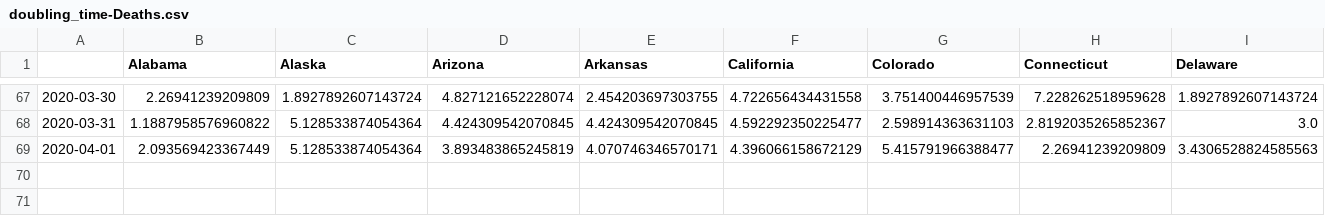
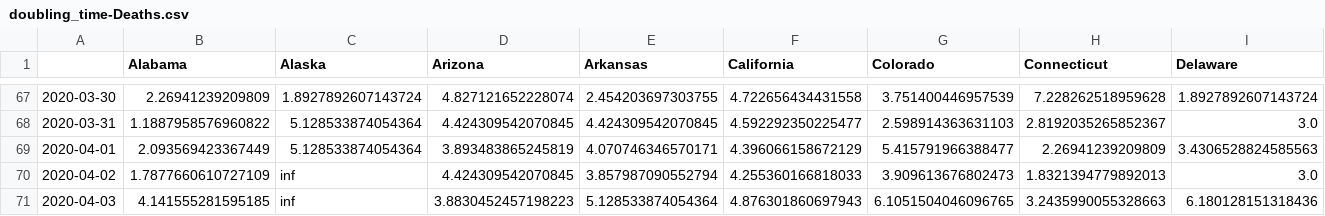
Before and after one commit to Princeton-Election-Consortium/covid-19, a CSV file: data/doubling_time-Deaths.csv, drawn as a sheet; only a part is shown, gaps mark what is left out; rows hold the shown columns only; the diff names each change by its address in the sheet, - before the commit and + after, or states it on an @@ line.

```diff
--- a/data/doubling_time-Deaths.csv
+++ b/data/doubling_time-Deaths.csv
+row 70: 2020-04-02 | 1.7877660610727109 | inf | 4.424309542070845 | 3.857987090552794 | 4.255360166818033 | 3.909613676802473 | 1.8321394779892013 | 3.0
+row 71: 2020-04-03 | 4.141555281595185 | inf | 3.8830452457198223 | 5.128533874054364 | 4.876301860697943 | 6.1051504046096765 | 3.2435990055328663 | 6.180128151318436
```
Also changed, not shown: data/doubling_time-Deaths-reversed.csv, data/scraped_data-Deaths.csv, 2 other files.
